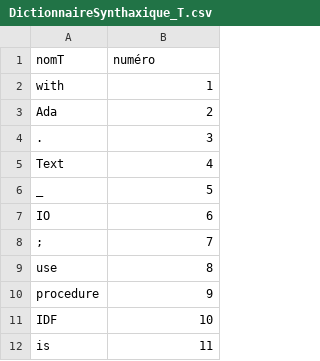
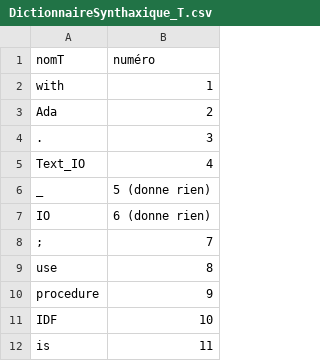
Before and after one commit to LeBoufty/pcl, a CSV file: src/outils/DictionnaireSynthaxique_T.csv, drawn as a sheet; only a part is shown.

```diff
--- a/src/outils/DictionnaireSynthaxique_T.csv
+++ b/src/outils/DictionnaireSynthaxique_T.csv
@@ -4,5 +4,5 @@ nomT,numéro
 ".",3
-"Text",4
-"_",5
-"IO",6
+"Text_IO",4
+"_",5 (donne rien)
+"IO",6 (donne rien)
 ";",7
```
Also changed, not shown: 3 other files.
